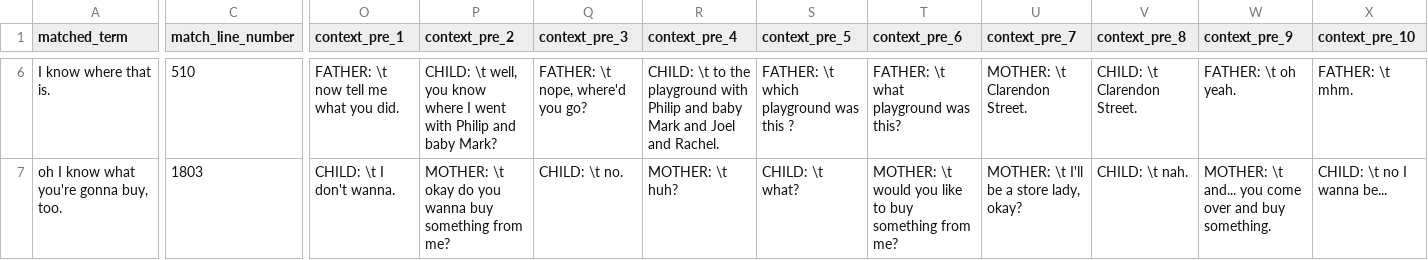
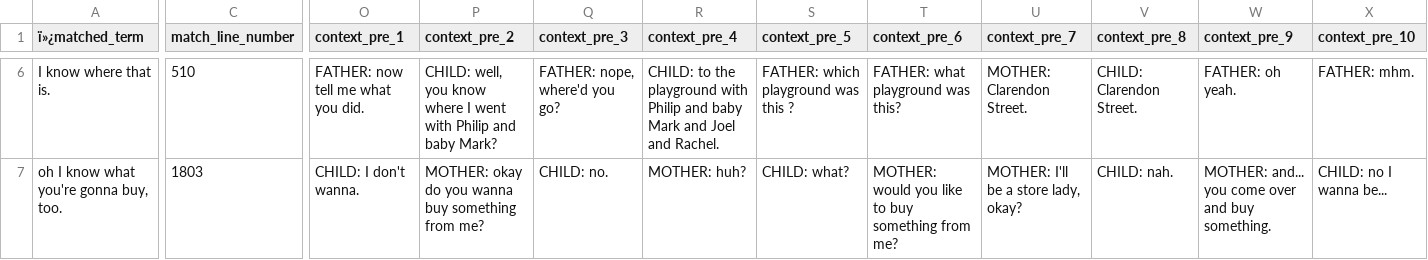
Before and after one commit to mcmoyer11/AcqFac_HSP_English, a CSV file: corpus/data/exp_files/seed_666_clean_kdi.csv, drawn as a sheet; only a part is shown, gaps mark what is left out; the diff covers the shown part only; the diff names each change by its address in the sheet, - before the commit and + after, or states it on an @@ line.

```diff
--- a/corpus/data/exp_files/seed_666_clean_kdi.csv
+++ b/corpus/data/exp_files/seed_666_clean_kdi.csv
-A1: matched_term
+A1: ï»¿matched_term
-O6 (context_pre_1): FATHER: \t now tell me what you did.
+O6 (context_pre_1): FATHER: now tell me what you did.
-P6 (context_pre_2): CHILD: \t well, you…
+P6 (context_pre_2): CHILD: well, you…
-Q6 (context_pre_3): FATHER: \t nope, where'd you go?
+Q6 (context_pre_3): FATHER: nope, where'd you go?
-R6 (context_pre_4): CHILD: \t to the…
+R6 (context_pre_4): CHILD: to the…
-S6 (context_pre_5): FATHER: \t which playground was this ?
+S6 (context_pre_5): FATHER: which playground was this ?
-T6 (context_pre_6): FATHER: \t what playground was this?
+T6 (context_pre_6): FATHER: what playground was this?
-U6 (context_pre_7): MOTHER: \t Clarendon Street.
+U6 (context_pre_7): MOTHER: Clarendon Street.
-V6 (context_pre_8): CHILD: \t Clarendon Street.
+V6 (context_pre_8): CHILD: Clarendon Street.
-W6 (context_pre_9): FATHER: \t oh yeah.
+W6 (context_pre_9): FATHER: oh yeah.
-X6 (context_pre_10): FATHER: \t mhm.
+X6 (context_pre_10): FATHER: mhm.
-O7 (context_pre_1): CHILD: \t I don't wanna.
+O7 (context_pre_1): CHILD: I don't wanna.
-P7 (context_pre_2): MOTHER: \t okay do…
+P7 (context_pre_2): MOTHER: okay do…
-Q7 (context_pre_3): CHILD: \t no.
+Q7 (context_pre_3): CHILD: no.
-R7 (context_pre_4): MOTHER: \t huh?
+R7 (context_pre_4): MOTHER: huh?
-S7 (context_pre_5): CHILD: \t what?
+S7 (context_pre_5): CHILD: what?
-T7 (context_pre_6): MOTHER: \t would you…
+T7 (context_pre_6): MOTHER: would you…
-U7 (context_pre_7): MOTHER: \t I'll be a store lady, okay?
+U7 (context_pre_7): MOTHER: I'll be a store lady, okay?
-V7 (context_pre_8): CHILD: \t nah.
+V7 (context_pre_8): CHILD: nah.
-W7 (context_pre_9): MOTHER: \t and... you…
+W7 (context_pre_9): MOTHER: and... you…
-X7 (context_pre_10): CHILD: \t no I wanna be...
+X7 (context_pre_10): CHILD: no I wanna be...
```
Also changed, not shown: 175 edited cells elsewhere in this file, corpus/data/article_fillers_clean.csv, corpus/data/exp_files/seed_666_clean_kdd.csv, 6 other files.
